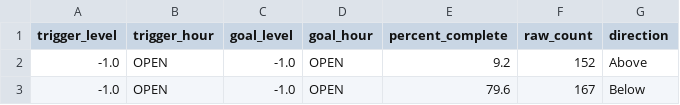
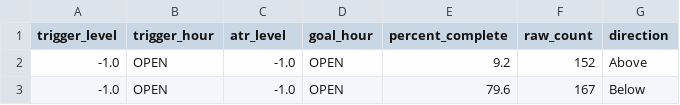
Before and after one commit to tesrak-stats/atr-dashboard, a CSV file: fake_atr_dashboard_data.csv, drawn as a sheet; only a part is shown.

Commit message:
Update fake_atr_dashboard_data.csv

```diff
--- a/fake_atr_dashboard_data.csv
+++ b/fake_atr_dashboard_data.csv
@@ -1,2 +1,2 @@
-trigger_level,trigger_hour,goal_level,goal_hour,percent_complete,raw_count,direction
+trigger_level,trigger_hour,atr_level,goal_hour,percent_complete,raw_count,direction
 -1.0,OPEN,-1.0,OPEN,9.2,152,Above
```
